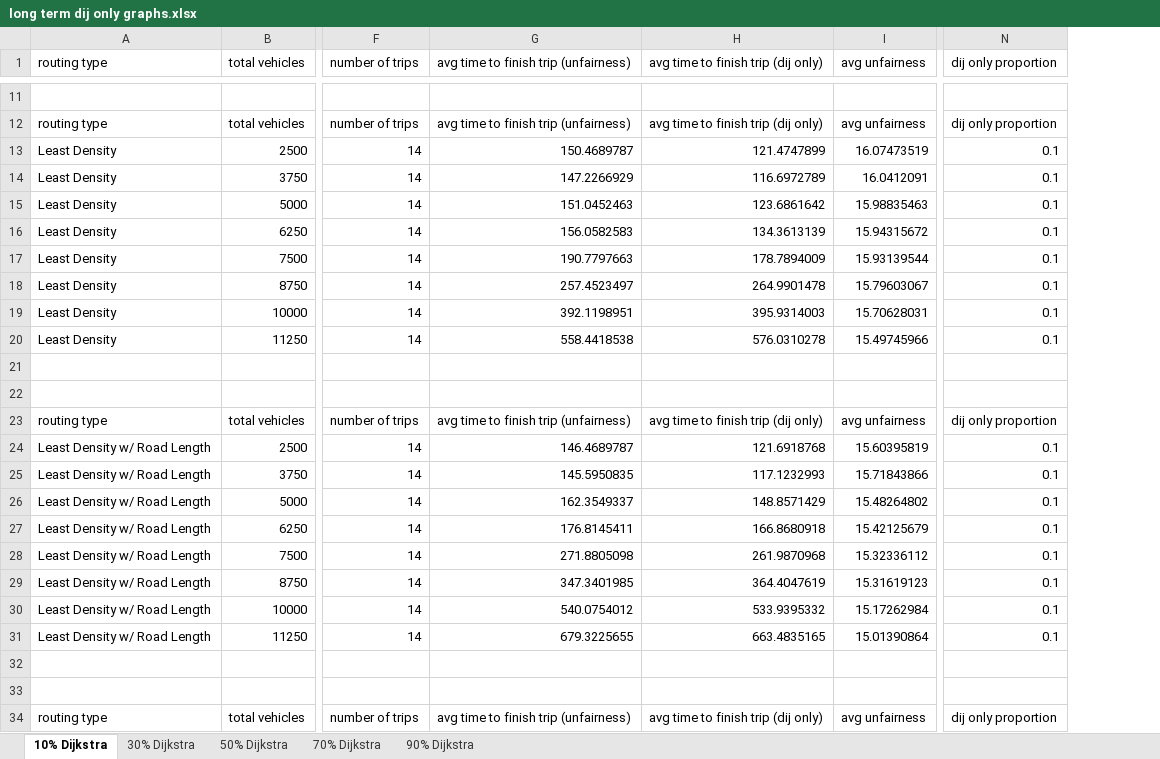
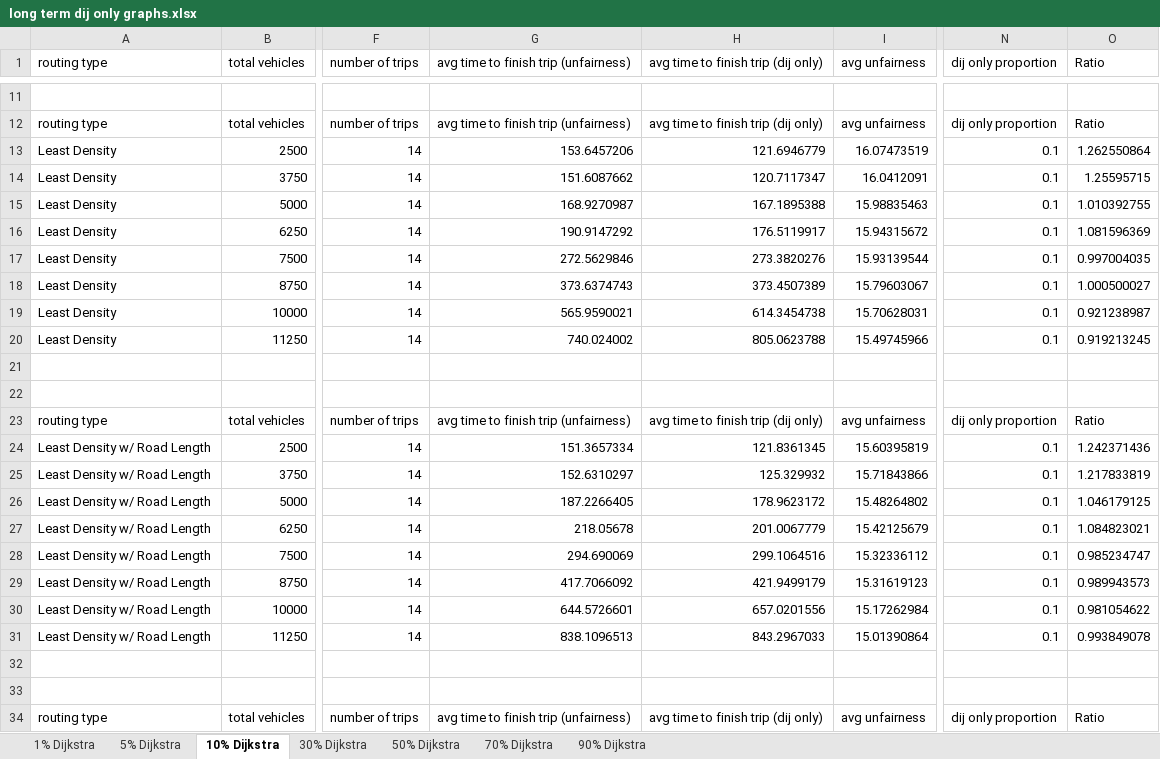
Before and after one commit to RemiDuneau/Fair-Vehicle-Routing, an Excel workbook: long term dij only graphs.xlsx, sheet 10% Dijkstra, drawn as a sheet; only a part is shown, gaps mark what is left out; values as stored, in another font and other column widths than the file's, no borders; charts and pictures not drawn; the diff covers the shown part only; the diff names each change by its address in the sheet, - before the commit and + after, or states it on an @@ line.

```diff
--- a/long term dij only graphs.xlsx (sheet 10% Dijkstra)
+++ b/long term dij only graphs.xlsx (sheet 10% Dijkstra)
+sheet tab: 1% Dijkstra
+sheet tab: 5% Dijkstra
+column O (Ratio), rows 12-34: Ratio | 1.262550864 | 1.25595715 | 1.010392755 | 1.081596369 | 0.997004035 | 1.000500027 | 0.921238987 | 0.919213245 |  |  | Ratio | 1.242371436 | 1.217833819 | 1.046179125 | 1.084823021 | 0.985234747 | 0.989943573 | 0.981054622 | 0.993849078 |  |  | Ratio
-G13: 150.4689787
+G13: 153.6457206
-H13: 121.4747899
+H13: 121.6946779
-G14: 147.2266929
+G14: 151.6087662
-H14: 116.6972789
+H14: 120.7117347
-G15: 151.0452463
+G15: 168.9270987
-H15: 123.6861642
+H15: 167.1895388
-G16: 156.0582583
+G16: 190.9147292
-H16: 134.3613139
+H16: 176.5119917
-G17: 190.7797663
+G17: 272.5629846
-H17: 178.7894009
+H17: 273.3820276
-G18: 257.4523497
+G18: 373.6374743
-H18: 264.9901478
+H18: 373.4507389
-G19: 392.1198951
+G19: 565.9590021
-H19: 395.9314003
+H19: 614.3454738
-G20: 558.4418538
+G20: 740.024002
-H20: 576.0310278
+H20: 805.0623788
-G24: 146.4689787
+G24: 151.3657334
-H24: 121.6918768
+H24: 121.8361345
-G25: 145.5950835
+G25: 152.6310297
-H25: 117.1232993
+H25: 125.329932
-G26: 162.3549337
+G26: 187.2266405
-H26: 148.8571429
+H26: 178.9623172
-G27: 176.8145411
+G27: 218.05678
-H27: 166.8680918
+H27: 201.0067779
-G28: 271.8805098
+G28: 294.690069
-H28: 261.9870968
+H28: 299.1064516
-G29: 347.3401985
+G29: 417.7066092
-H29: 364.4047619
+H29: 421.9499179
-G30: 540.0754012
+G30: 644.5726601
-H30: 533.9395332
+H30: 657.0201556
-G31: 679.3225655
+G31: 838.1096513
-H31: 663.4835165
+H31: 843.2967033
```
Also changed, not shown: 72 edited cells and cell formats elsewhere in this sheet, sheet 30% Dijkstra, sheet 70% Dijkstra, sheet 50% Dijkstra, sheet 90% Dijkstra, charts or pictures, 5 other files.
